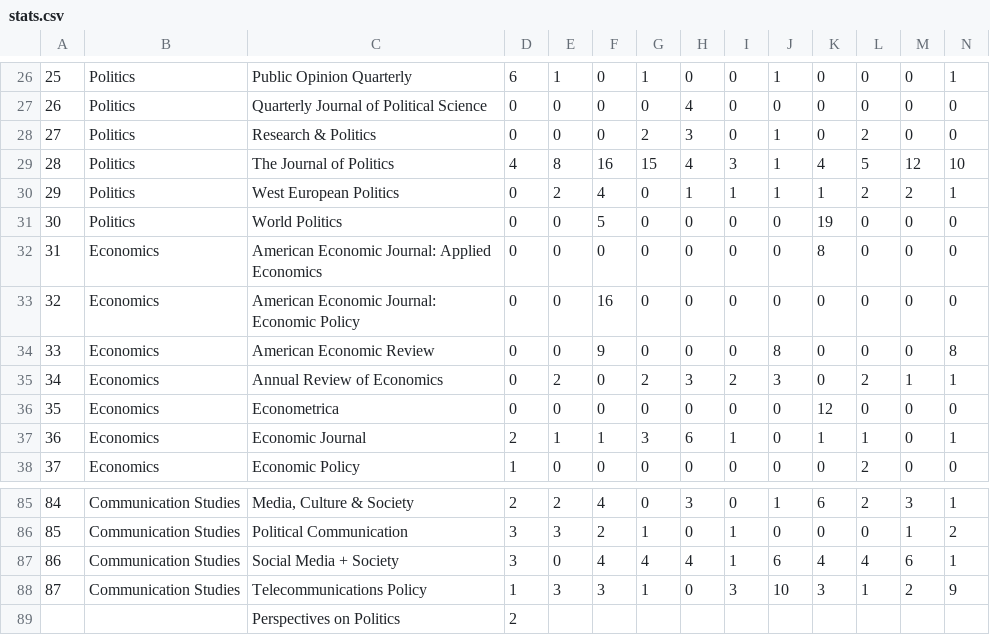
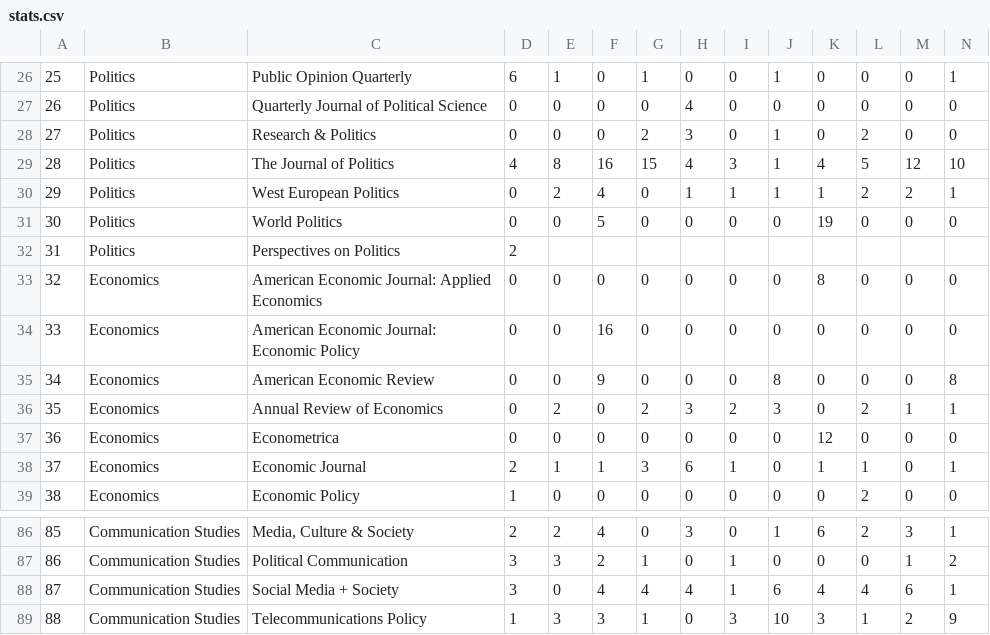
Before and after one commit to sumtxt/picnic, a CSV file: _data/stats.csv, drawn as a sheet; only a part is shown, gaps mark what is left out; removed rows and columns are numbered as before the commit, all else as after; rows hold the shown columns only; the diff names each change by its address in the sheet, - before the commit and + after, or states it on an @@ line.

```diff
--- a/_data/stats.csv
+++ b/_data/stats.csv
+row 32: 31 | Politics | Perspectives on Politics | 2
@@ column A renumbered between rows 33 and 89 @@
-row 89:  |  | Perspectives on Politics | 2
```
Also changed, not shown: json/stats.csv.
